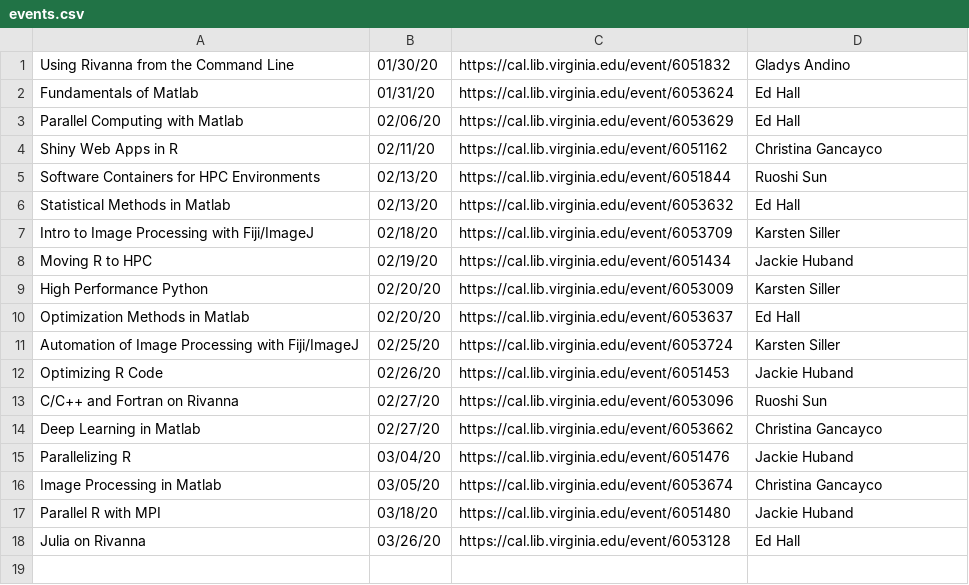
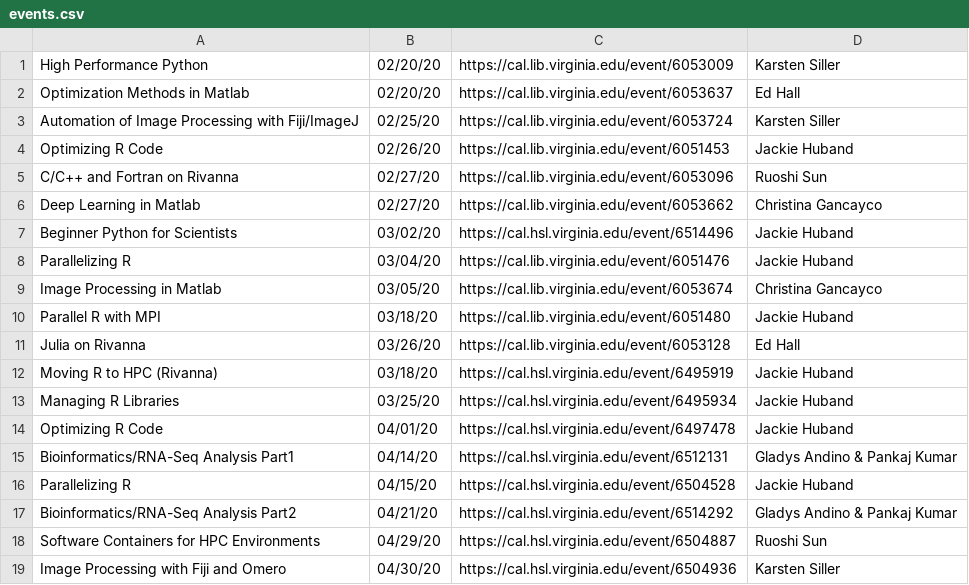
Before and after one commit to uvarc/rc-website, a CSV file: static/data/events.csv, drawn as a sheet; removed rows and columns are numbered as before the commit, all else as after; the diff names each change by its address in the sheet, - before the commit and + after, or states it on an @@ line.

Commit message:
More event trimming

```diff
--- a/static/data/events.csv
+++ b/static/data/events.csv
-row 1: Using Rivanna from the Command Line | 01/30/20 | https://cal.lib.virginia.edu/event/6051832 | Gladys Andino
-row 2: Fundamentals of Matlab | 01/31/20 | https://cal.lib.virginia.edu/event/6053624 | Ed Hall
-row 3: Parallel Computing with Matlab | 02/06/20 | https://cal.lib.virginia.edu/event/6053629 | Ed Hall
-row 4: Shiny Web Apps in R | 02/11/20 | https://cal.lib.virginia.edu/event/6051162 | Christina Gancayco
-row 5: Software Containers for HPC Environments | 02/13/20 | https://cal.lib.virginia.edu/event/6051844 | Ruoshi Sun
-row 6: Statistical Methods in Matlab | 02/13/20 | https://cal.lib.virginia.edu/event/6053632 | Ed Hall
-row 7: Intro to Image Processing with Fiji/ImageJ | 02/18/20 | https://cal.lib.virginia.edu/event/6053709 | Karsten Siller
-row 8: Moving R to HPC | 02/19/20 | https://cal.lib.virginia.edu/event/6051434 | Jackie Huband
+row 7: Beginner Python for Scientists | 03/02/20 | https://cal.hsl.virginia.edu/event/6514496 | Jackie Huband
+row 12: Moving R to HPC (Rivanna) | 03/18/20 | https://cal.hsl.virginia.edu/event/6495919 | Jackie Huband
+row 13: Managing R Libraries | 03/25/20 | https://cal.hsl.virginia.edu/event/6495934 | Jackie Huband
+row 14: Optimizing R Code | 04/01/20 | https://cal.hsl.virginia.edu/event/6497478 | Jackie Huband
+row 15: Bioinformatics/RNA-Seq Analysis Part1 | 04/14/20 | https://cal.hsl.virginia.edu/event/6512131 | Gladys Andino & Pankaj Kumar
+row 16: Parallelizing R | 04/15/20 | https://cal.hsl.virginia.edu/event/6504528 | Jackie Huband
+row 17: Bioinformatics/RNA-Seq Analysis Part2 | 04/21/20 | https://cal.hsl.virginia.edu/event/6514292 | Gladys Andino & Pankaj Kumar
+row 18: Software Containers for HPC Environments | 04/29/20 | https://cal.hsl.virginia.edu/event/6504887 | Ruoshi Sun
+row 19: Image Processing with Fiji and Omero | 04/30/20 | https://cal.hsl.virginia.edu/event/6504936 | Karsten Siller
```
Also changed, not shown: events.csv.
